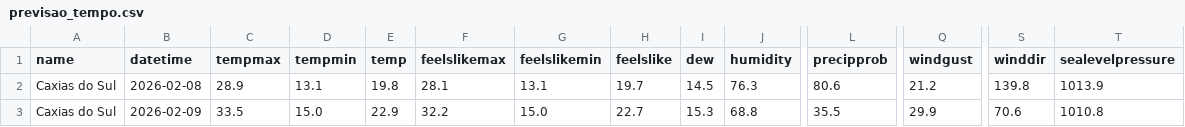
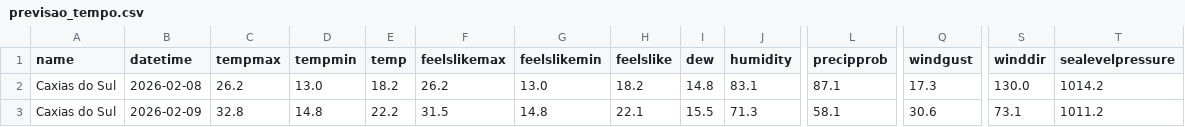
Before and after one commit to gui-andreis/airflow-tempo-projeto, a CSV file: data/raw/previsao_tempo.csv, drawn as a sheet; only a part is shown, gaps mark what is left out; the diff covers the shown part only; the diff names each change by its address in the sheet, - before the commit and + after, or states it on an @@ line.

```diff
--- a/data/raw/previsao_tempo.csv
+++ b/data/raw/previsao_tempo.csv
-C2 (tempmax): 28.9
+C2 (tempmax): 26.2
-D2 (tempmin): 13.1
+D2 (tempmin): 13.0
-E2 (temp): 19.8
+E2 (temp): 18.2
-F2 (feelslikemax): 28.1
+F2 (feelslikemax): 26.2
-G2 (feelslikemin): 13.1
+G2 (feelslikemin): 13.0
-H2 (feelslike): 19.7
+H2 (feelslike): 18.2
-I2 (dew): 14.5
+I2 (dew): 14.8
-J2 (humidity): 76.3
+J2 (humidity): 83.1
-L2 (precipprob): 80.6
+L2 (precipprob): 87.1
-Q2 (windgust): 21.2
+Q2 (windgust): 17.3
-S2 (winddir): 139.8
+S2 (winddir): 130.0
-T2 (sealevelpressure): 1013.9
+T2 (sealevelpressure): 1014.2
-C3 (tempmax): 33.5
+C3 (tempmax): 32.8
-D3 (tempmin): 15.0
+D3 (tempmin): 14.8
-E3 (temp): 22.9
+E3 (temp): 22.2
-F3 (feelslikemax): 32.2
+F3 (feelslikemax): 31.5
-G3 (feelslikemin): 15.0
+G3 (feelslikemin): 14.8
-H3 (feelslike): 22.7
+H3 (feelslike): 22.1
-I3 (dew): 15.3
+I3 (dew): 15.5
-J3 (humidity): 68.8
+J3 (humidity): 71.3
-L3 (precipprob): 35.5
+L3 (precipprob): 58.1
-Q3 (windgust): 29.9
+Q3 (windgust): 30.6
-S3 (winddir): 70.6
+S3 (winddir): 73.1
-T3 (sealevelpressure): 1010.8
+T3 (sealevelpressure): 1011.2
```
Also changed, not shown: 132 edited cells elsewhere in this file, data/processed/previsao_tempo_limpo.csv, 26 other files.
